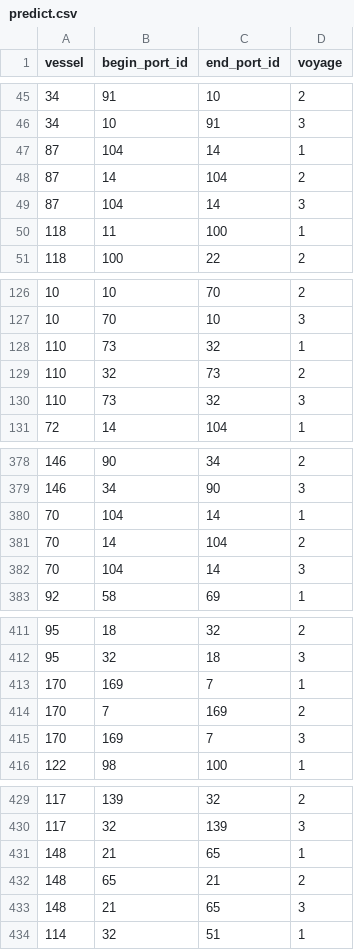
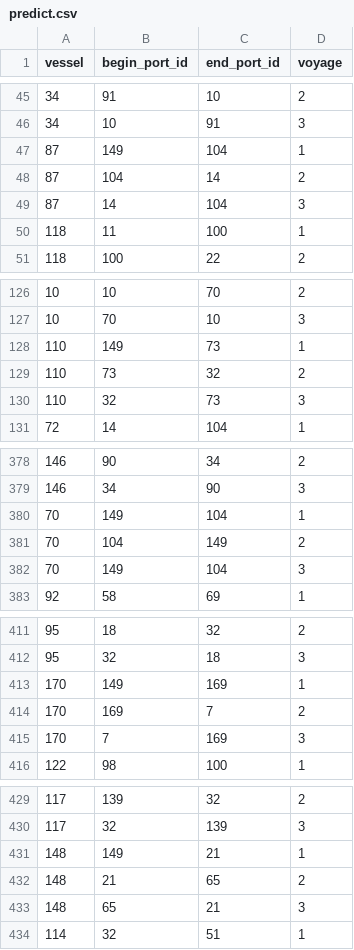
Before and after one commit to JoakimMich/SynMaxContest, a CSV file: predict.csv, drawn as a sheet; only a part is shown, gaps mark what is left out; the diff covers the shown part only.

```diff
--- a/predict.csv
+++ b/predict.csv
@@ -46,5 +46,5 @@ vessel,begin_port_id,end_port_id,voyage
 34,10,91,3
-87,104,14,1
-87,14,104,2
-87,104,14,3
+87,149,104,1
+87,104,14,2
+87,14,104,3
 118,11,100,1
@@ -127,5 +127,5 @@ vessel,begin_port_id,end_port_id,voyage
 10,70,10,3
-110,73,32,1
-110,32,73,2
-110,73,32,3
+110,149,73,1
+110,73,32,2
+110,32,73,3
 72,14,104,1
@@ -379,5 +379,5 @@ vessel,begin_port_id,end_port_id,voyage
 146,34,90,3
-70,104,14,1
-70,14,104,2
-70,104,14,3
+70,149,104,1
+70,104,149,2
+70,149,104,3
 92,58,69,1
@@ -412,5 +412,5 @@ vessel,begin_port_id,end_port_id,voyage
 95,32,18,3
-170,169,7,1
-170,7,169,2
-170,169,7,3
+170,149,169,1
+170,169,7,2
+170,7,169,3
 122,98,100,1
@@ -430,5 +430,5 @@ vessel,begin_port_id,end_port_id,voyage
 117,32,139,3
-148,21,65,1
-148,65,21,2
-148,21,65,3
+148,149,21,1
+148,21,65,2
+148,65,21,3
 114,32,51,1
```
Also changed, not shown: 16 edited cells elsewhere in this file, voyages.csv.
